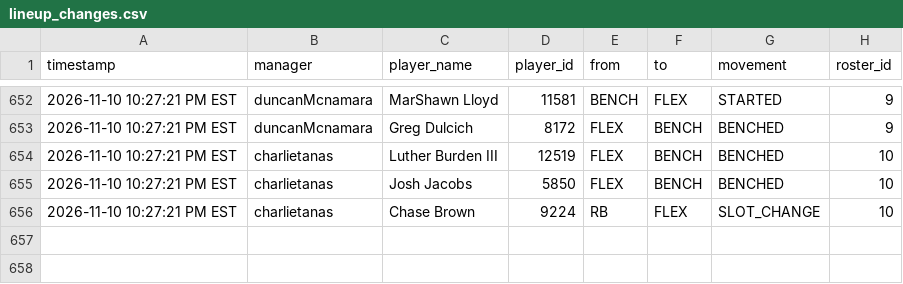
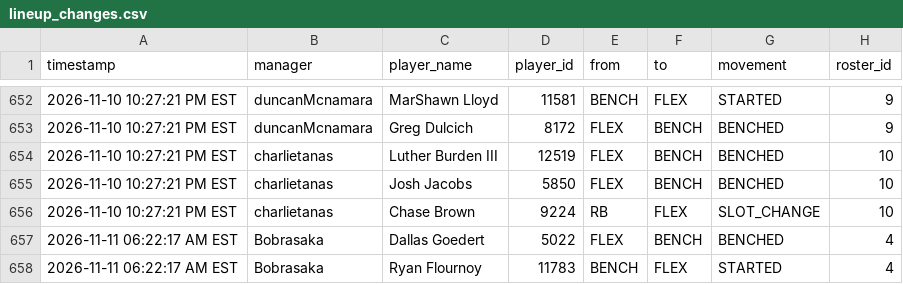
Before and after one commit to FatSquirrel57/sleeper-lineup-tracker, a CSV file: lineup_changes.csv, drawn as a sheet; only a part is shown, gaps mark what is left out.

```diff
--- a/lineup_changes.csv
+++ b/lineup_changes.csv
@@ -656 +656,3 @@ timestamp,manager,player_name,player_id,from,to,movement,roster_id
 2026-11-10 10:27:21 PM EST,charlietanas,Chase Brown,9224,RB,FLEX,SLOT_CHANGE,10
+2026-11-11 06:22:17 AM EST,Bobrasaka,Dallas Goedert,5022,FLEX,BENCH,BENCHED,4
+2026-11-11 06:22:17 AM EST,Bobrasaka,Ryan Flournoy,11783,BENCH,FLEX,STARTED,4
```
Also changed, not shown: 1 other file.
